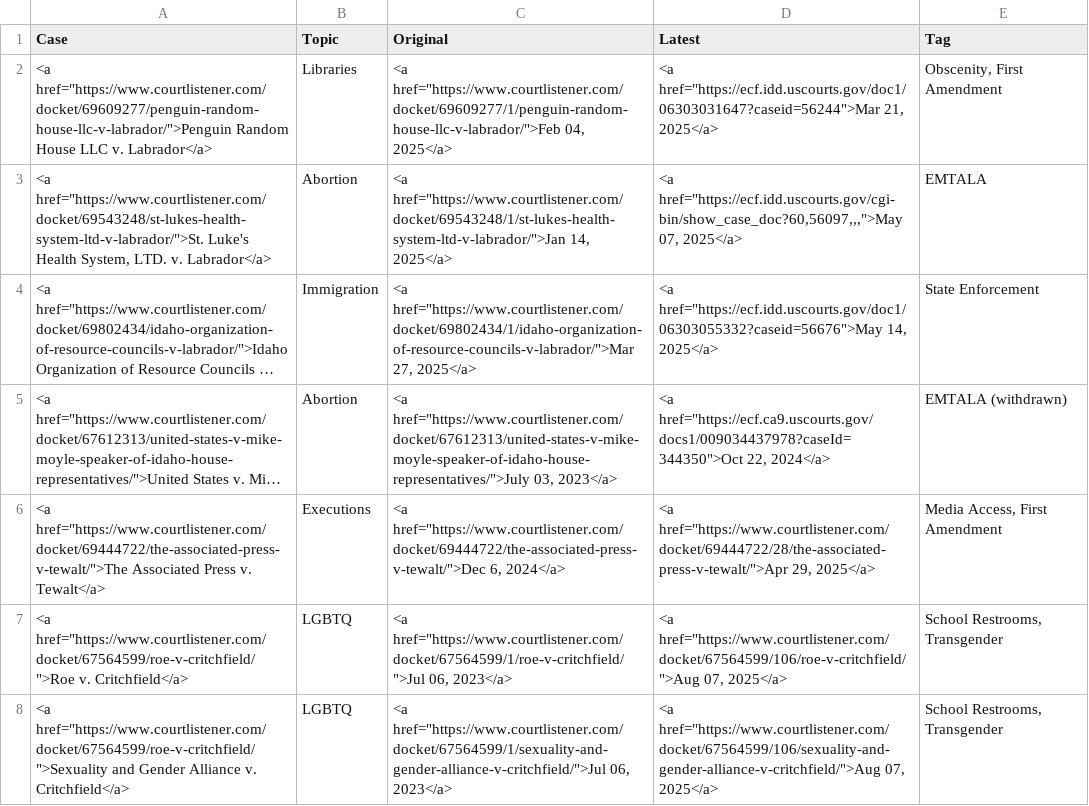
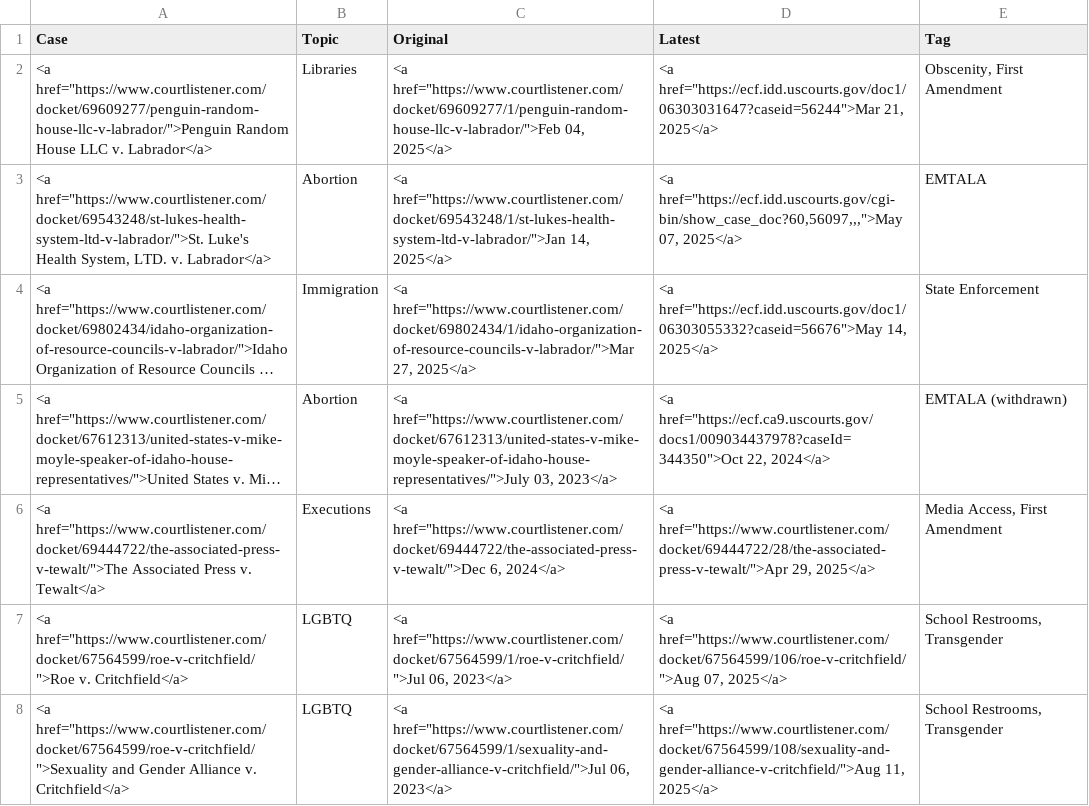
Before and after one commit to loganfinney27/IR-Court-Tracker, a CSV file: output.csv, drawn as a sheet; long unchanged cells end in ….

```diff
--- a/output.csv
+++ b/output.csv
@@ -7,2 +7,2 @@ Case,Topic,Original,Latest,Tag
 "<a href=""https://www.courtlistener.com/docket/67564599/roe-v-critchfield/"">Roe v. Critchfield</a>",LGBTQ,"<a href=""https://www.courtlistener.com/docket/67564599/1/roe-v-critchfield/"">Jul 06, 2023</a>","<a href=""https://www.courtlistener.com/docket/67564599/106/roe-v-critchfield/"">Aug 07, 2025</a>","School Restrooms, Transgender"
-"<a href=""https://www.courtlistener.com/docket/67564599/roe-v-critchfield/"">Sexuality and Gender Alliance v. Critchfield</a>",LGBTQ,"<a href=""https://www.courtlistener.com/docket/67564599/1/sexuality-and-gender-alliance-v-critchfield/"">Jul 06, 2023</a>","<a href=""https://www.courtlistener.com/docket/67564599/106/sexuality-and-gender-alliance-v-critchfield/"">Aug 07, 2025</a>","School Restrooms, Transgender"
+"<a href=""https://www.courtlistener.com/docket/67564599/roe-v-critchfield/"">Sexuality and Gender Alliance v. Critchfield</a>",LGBTQ,"<a href=""https://www.courtlistener.com/docket/67564599/1/sexuality-and-gender-alliance-v-critchfield/"">Jul 06, 2023</a>","<a href=""https://www.courtlistener.com/docket/67564599/108/sexuality-and-gender-alliance-v-critchfield/"">Aug 11, 2025</a>","School Restrooms, Transgender"
```
